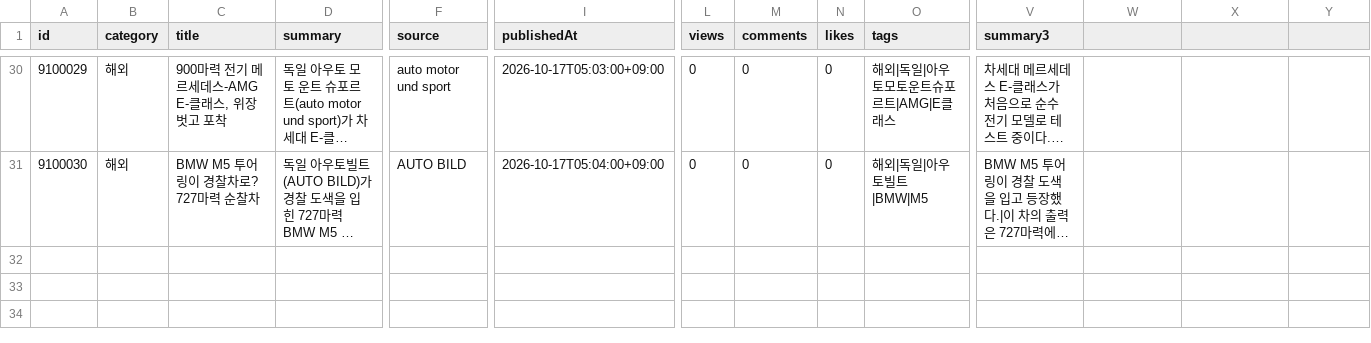
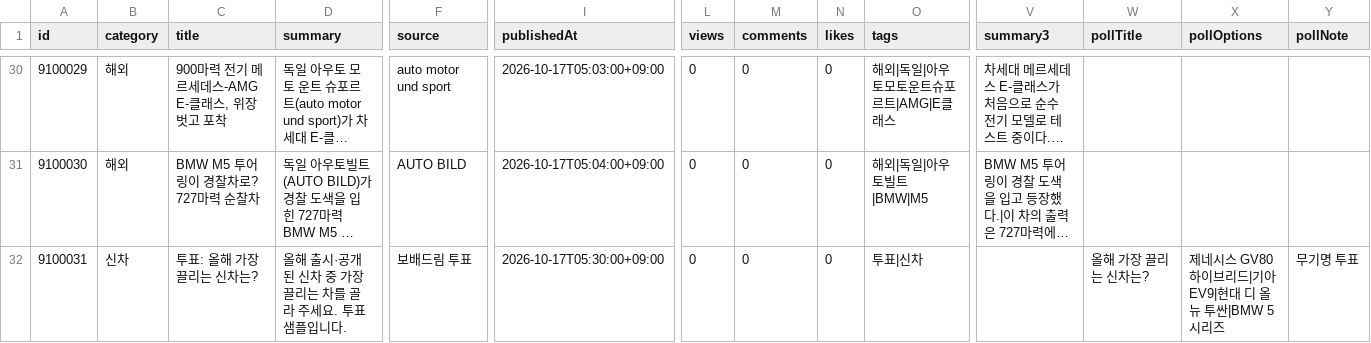
Before and after one commit to bobaekimboae/bobaedream, a CSV file: data/boards/car-news.csv, drawn as a sheet; only a part is shown, gaps mark what is left out; long unchanged cells end in …; rows hold the shown columns only; the diff names each change by its address in the sheet, - before the commit and + after, or states it on an @@ line.

```diff
--- a/data/boards/car-news.csv
+++ b/data/boards/car-news.csv
-W1: (empty)
+W1: pollTitle
-X1: (empty)
+X1: pollOptions
-Y1: (empty)
+Y1: pollNote
+row 32: 9100031 | 신차 | 투표: 올해 가장 끌리는 신차는? | 올해 출시·공개된 신차 중 가장 끌리는 차를 골라 주세요. 투표 샘플입니다. | 보배드림 투표 | 2026-10-17T05:30:00+09:00 | 0 | 0 | 0 | 투표|신차 |  | 올해 가장 끌리는 신차는? | 제네시스 GV80 하이브리드|기아 EV9|현대 디 올 뉴 투싼|BMW 5시리즈 | 무기명 투표
```
Also changed, not shown: 7 other files.
